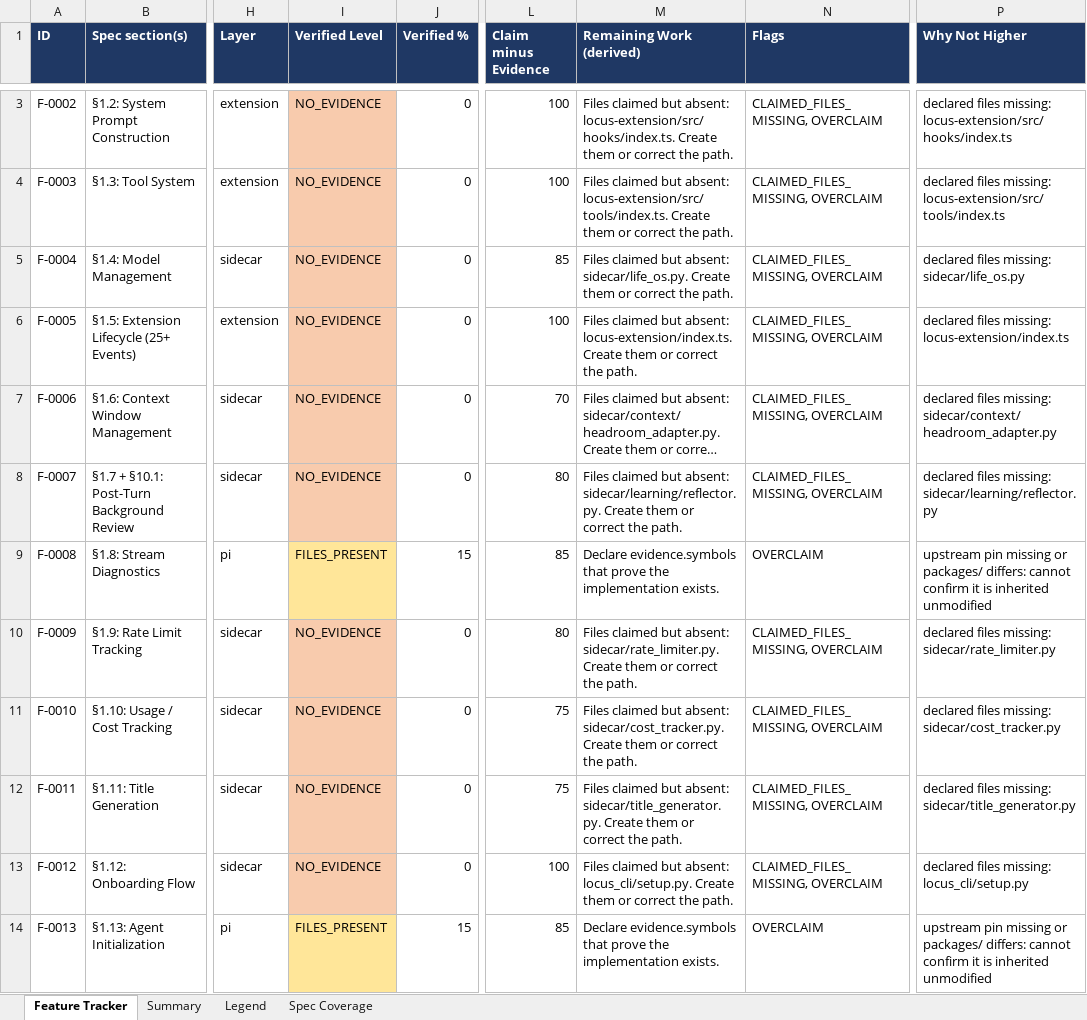
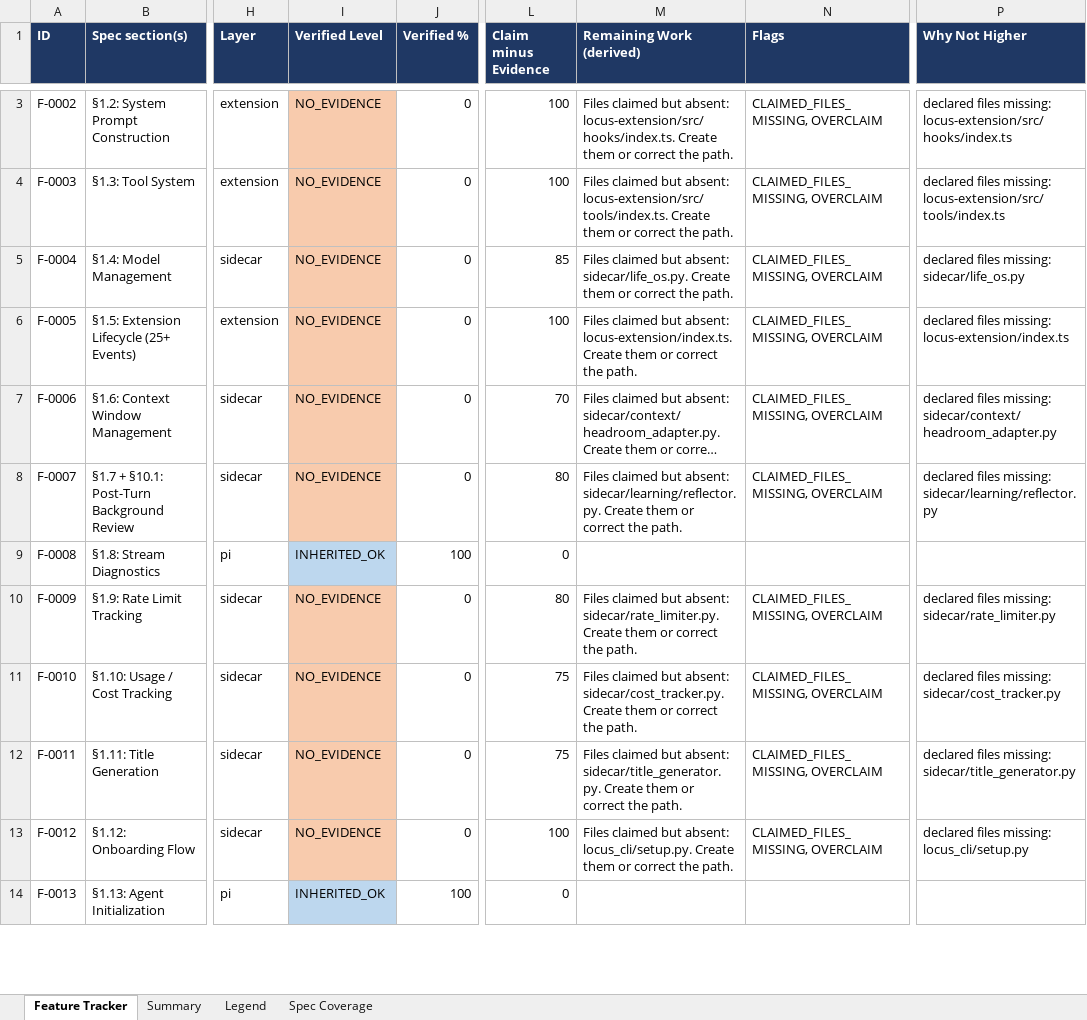
Before and after one commit to Shivamxp23/Locus-OS, an Excel workbook: .keysndocs/Documentation/Implementation Plans/Implementation Report/Locus_Implementation_Tracker.xlsx, sheet Feature Tracker, drawn as a sheet; only a part is shown, gaps mark what is left out; long unchanged cells end in …; values as stored, in another font and other column widths than the file's, no borders; the diff covers the shown part only; the diff names each change by its address in the sheet, - before the commit and + after, or states it on an @@ line.

Commit message:
chore(tracker): first honest measurement and upstream pin

```diff
--- a/.keysndocs/Documentation/Implementation Plans/Implementation Report/Locus_Implementation_Tracker.xlsx (sheet Feature Tracker)
+++ b/.keysndocs/Documentation/Implementation Plans/Implementation Report/Locus_Implementation_Tracker.xlsx (sheet Feature Tracker)
-I9 (Verified Level): FILES_PRESENT
+I9 (Verified Level): INHERITED_OK
-I9 fill: #FFE699
+I9 fill: #BDD7EE
-J9 (Verified %): 15
+J9 (Verified %): 100
-L9 (Claim minus Evidence): 85
+L9 (Claim minus Evidence): 0
-M9 (Remaining Work (derived)): Declare evidence.symbols that prove the implementation exists.
+M9 (Remaining Work (derived)): (empty)
-N9 (Flags): OVERCLAIM
+N9 (Flags): (empty)
-P9 (Why Not Higher): upstream pin missing or packages/ differs: cannot confirm it is inherited unmodified
+P9 (Why Not Higher): (empty)
-I14 (Verified Level): FILES_PRESENT
+I14 (Verified Level): INHERITED_OK
-I14 fill: #FFE699
+I14 fill: #BDD7EE
-J14 (Verified %): 15
+J14 (Verified %): 100
-L14 (Claim minus Evidence): 85
+L14 (Claim minus Evidence): 0
-M14 (Remaining Work (derived)): Declare evidence.symbols that prove the implementation exists.
+M14 (Remaining Work (derived)): (empty)
-N14 (Flags): OVERCLAIM
+N14 (Flags): (empty)
-P14 (Why Not Higher): upstream pin missing or packages/ differs: cannot confirm it is inherited unmodified
+P14 (Why Not Higher): (empty)
```
Also changed, not shown: 60 edited cells and cell formats elsewhere in this sheet, sheet Summary, 4 other files.
